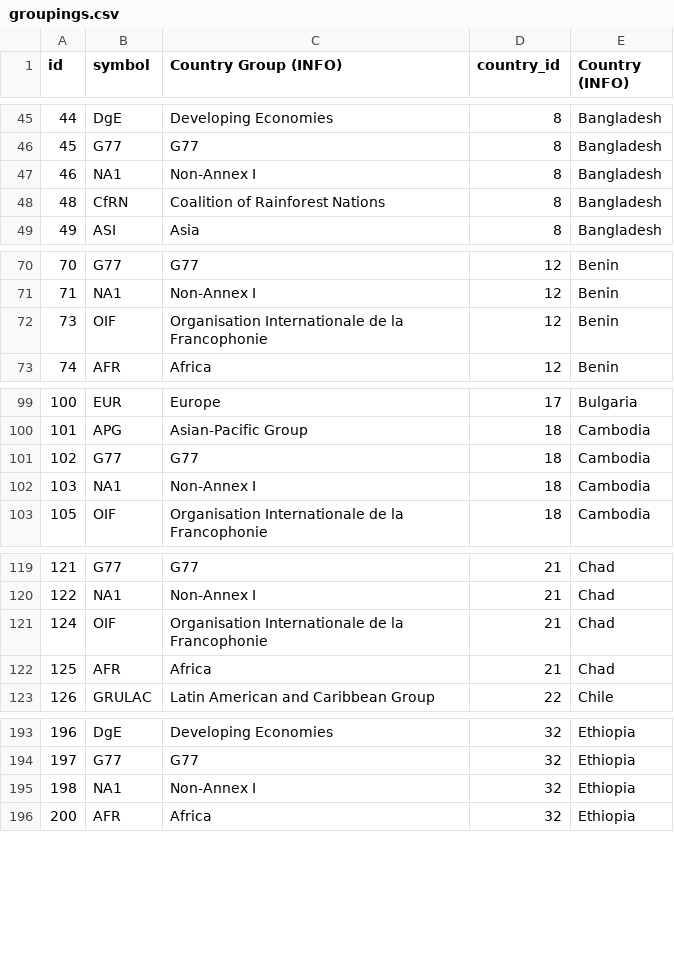
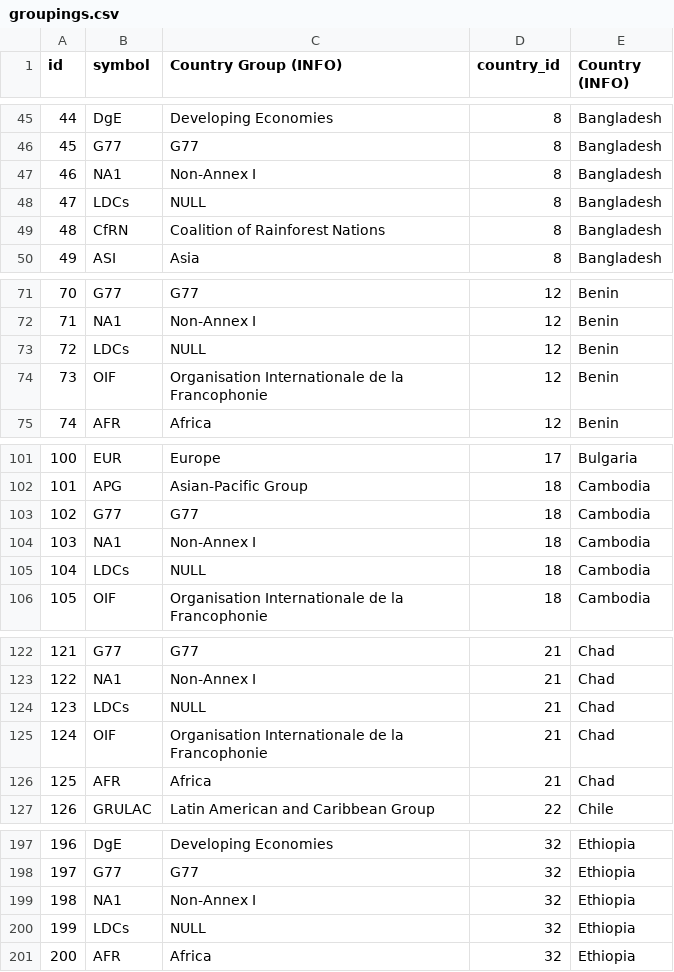
Before and after one commit to eric-brechemier/ipcc-database, a CSV file: data/groupings.csv, drawn as a sheet; only a part is shown, gaps mark what is left out; the diff covers the shown part only.

```diff
--- a/data/groupings.csv
+++ b/data/groupings.csv
@@ -47,2 +47,3 @@ id,symbol,Country Group (INFO),country_id,Country (INFO)
 46,NA1,Non-Annex I,8,Bangladesh
+47,LDCs,NULL,8,Bangladesh
 48,CfRN,Coalition of Rainforest Nations,8,Bangladesh
@@ -71,2 +72,3 @@ id,symbol,Country Group (INFO),country_id,Country (INFO)
 71,NA1,Non-Annex I,12,Benin
+72,LDCs,NULL,12,Benin
 73,OIF,Organisation Internationale de la Francophonie,12,Benin
@@ -102,2 +104,3 @@ id,symbol,Country Group (INFO),country_id,Country (INFO)
 103,NA1,Non-Annex I,18,Cambodia
+104,LDCs,NULL,18,Cambodia
 105,OIF,Organisation Internationale de la Francophonie,18,Cambodia
@@ -120,2 +123,3 @@ id,symbol,Country Group (INFO),country_id,Country (INFO)
 122,NA1,Non-Annex I,21,Chad
+123,LDCs,NULL,21,Chad
 124,OIF,Organisation Internationale de la Francophonie,21,Chad
@@ -195,2 +199,3 @@ id,symbol,Country Group (INFO),country_id,Country (INFO)
 198,NA1,Non-Annex I,32,Ethiopia
+199,LDCs,NULL,32,Ethiopia
 200,AFR,Africa,32,Ethiopia
```
Also changed, not shown: 16 added rows elsewhere in this file, data/chairman_offices.csv, 13 other files.
